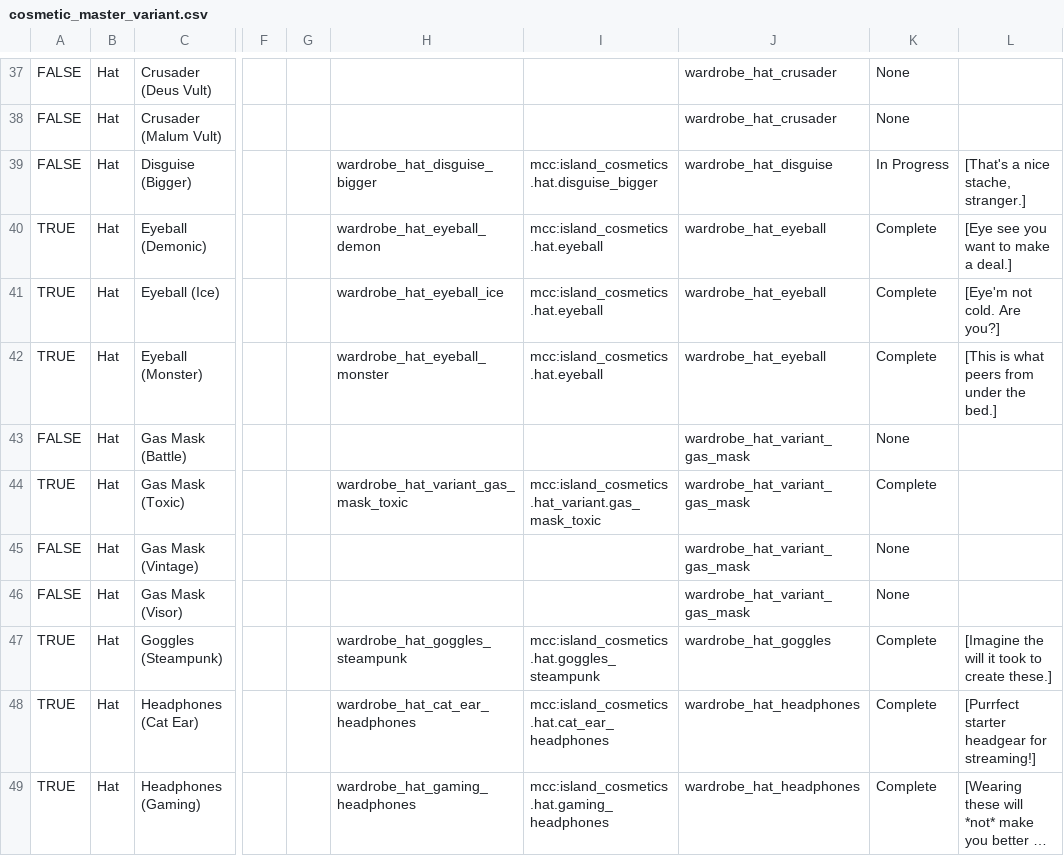
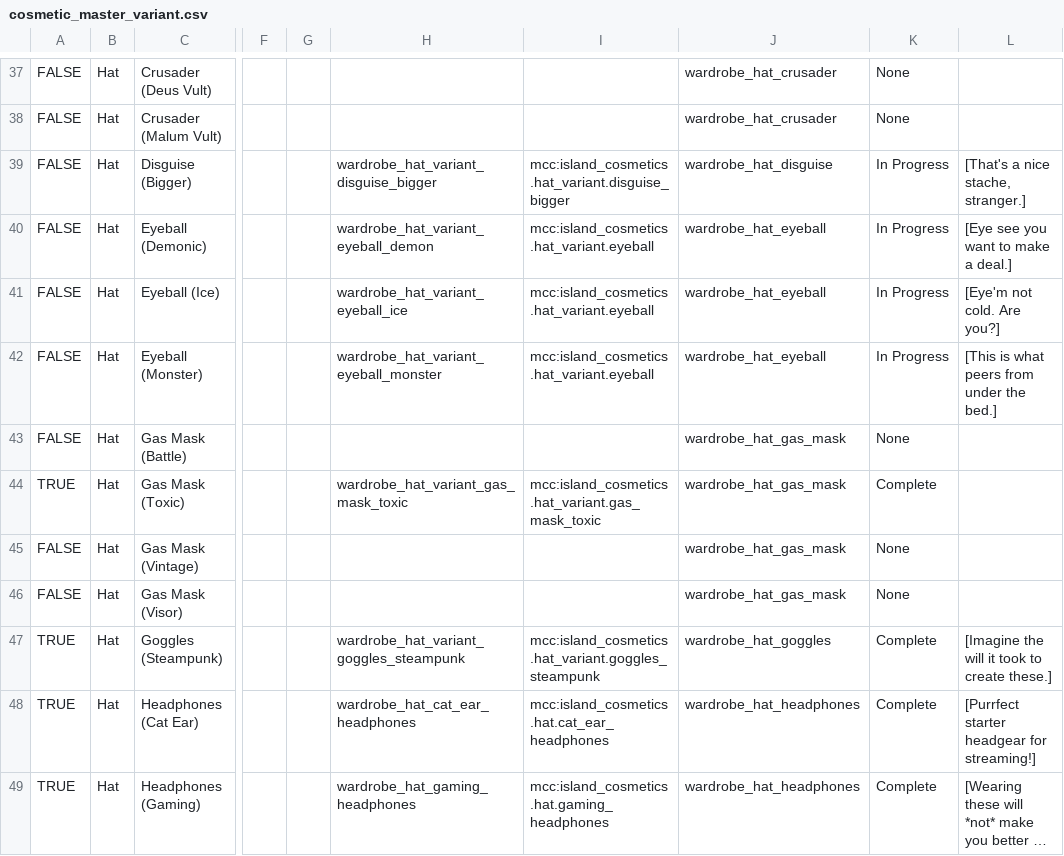
Before and after one commit to ThorNoxcrew/configuration, a CSV file: island/items/cosmetic_master_variant.csv, drawn as a sheet; only a part is shown, gaps mark what is left out; long unchanged cells end in …; the diff covers the shown part only; the diff names each change by its address in the sheet, - before the commit and + after, or states it on an @@ line.

```diff
--- a/island/items/cosmetic_master_variant.csv
+++ b/island/items/cosmetic_master_variant.csv
-H39: wardrobe_hat_disguise_bigger
+H39: wardrobe_hat_variant_disguise_bigger
-I39: mcc:island_cosmetics.hat.disguise_bigger
+I39: mcc:island_cosmetics.hat_variant.disguise_bigger
-A40:A42: TRUE
+A40:A42: FALSE
-H40: wardrobe_hat_eyeball_demon
+H40: wardrobe_hat_variant_eyeball_demon
-I40:I42: mcc:island_cosmetics.hat.eyeball
+I40:I42: mcc:island_cosmetics.hat_variant.eyeball
-K40:K42: Complete
+K40:K42: In Progress
-H41: wardrobe_hat_eyeball_ice
+H41: wardrobe_hat_variant_eyeball_ice
-H42: wardrobe_hat_eyeball_monster
+H42: wardrobe_hat_variant_eyeball_monster
-J43:J46: wardrobe_hat_variant_gas_mask
+J43:J46: wardrobe_hat_gas_mask
-H47: wardrobe_hat_goggles_steampunk
+H47: wardrobe_hat_variant_goggles_steampunk
-I47: mcc:island_cosmetics.hat.goggles_steampunk
+I47: mcc:island_cosmetics.hat_variant.goggles_steampunk
```
Also changed, not shown: 1 added row, 1 removed row and 61 edited cells elsewhere in this file, island/items/cosmetic_master_base.csv.
